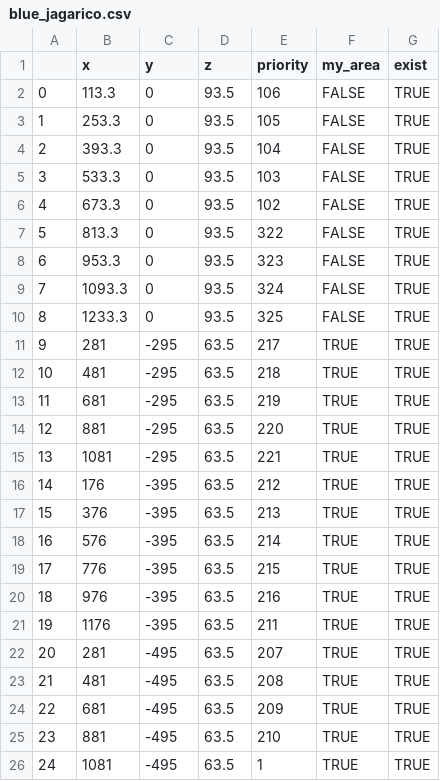
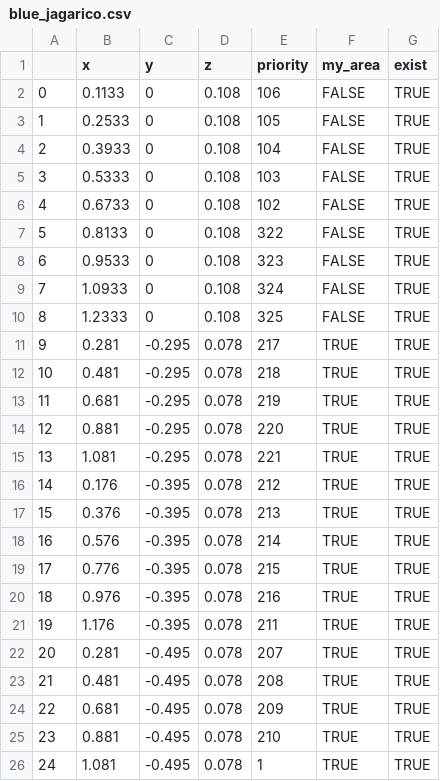
Before and after one commit to catchrobo2022/catchrobo_robot, a CSV file: catchrobo_manager/config/blue_jagarico.csv, drawn as a sheet.

```diff
--- a/catchrobo_manager/config/blue_jagarico.csv
+++ b/catchrobo_manager/config/blue_jagarico.csv
@@ -1,26 +1,26 @@
 ,x,y,z,priority,my_area,exist
-0,113.3,0,93.5,106,FALSE,TRUE
-1,253.3,0,93.5,105,FALSE,TRUE
-2,393.3,0,93.5,104,FALSE,TRUE
-3,533.3,0,93.5,103,FALSE,TRUE
-4,673.3,0,93.5,102,FALSE,TRUE
-5,813.3,0,93.5,322,FALSE,TRUE
-6,953.3,0,93.5,323,FALSE,TRUE
-7,1093.3,0,93.5,324,FALSE,TRUE
-8,1233.3,0,93.5,325,FALSE,TRUE
-9,281,-295,63.5,217,TRUE,TRUE
-10,481,-295,63.5,218,TRUE,TRUE
-11,681,-295,63.5,219,TRUE,TRUE
-12,881,-295,63.5,220,TRUE,TRUE
-13,1081,-295,63.5,221,TRUE,TRUE
-14,176,-395,63.5,212,TRUE,TRUE
-15,376,-395,63.5,213,TRUE,TRUE
-16,576,-395,63.5,214,TRUE,TRUE
-17,776,-395,63.5,215,TRUE,TRUE
-18,976,-395,63.5,216,TRUE,TRUE
-19,1176,-395,63.5,211,TRUE,TRUE
-20,281,-495,63.5,207,TRUE,TRUE
-21,481,-495,63.5,208,TRUE,TRUE
-22,681,-495,63.5,209,TRUE,TRUE
-23,881,-495,63.5,210,TRUE,TRUE
-24,1081,-495,63.5,1,TRUE,TRUE
+0,0.1133,0,0.108,106,FALSE,TRUE
+1,0.2533,0,0.108,105,FALSE,TRUE
+2,0.3933,0,0.108,104,FALSE,TRUE
+3,0.5333,0,0.108,103,FALSE,TRUE
+4,0.6733,0,0.108,102,FALSE,TRUE
+5,0.8133,0,0.108,322,FALSE,TRUE
+6,0.9533,0,0.108,323,FALSE,TRUE
+7,1.0933,0,0.108,324,FALSE,TRUE
+8,1.2333,0,0.108,325,FALSE,TRUE
+9,0.281,-0.295,0.078,217,TRUE,TRUE
+10,0.481,-0.295,0.078,218,TRUE,TRUE
+11,0.681,-0.295,0.078,219,TRUE,TRUE
+12,0.881,-0.295,0.078,220,TRUE,TRUE
+13,1.081,-0.295,0.078,221,TRUE,TRUE
+14,0.176,-0.395,0.078,212,TRUE,TRUE
+15,0.376,-0.395,0.078,213,TRUE,TRUE
+16,0.576,-0.395,0.078,214,TRUE,TRUE
+17,0.776,-0.395,0.078,215,TRUE,TRUE
+18,0.976,-0.395,0.078,216,TRUE,TRUE
+19,1.176,-0.395,0.078,211,TRUE,TRUE
+20,0.281,-0.495,0.078,207,TRUE,TRUE
+21,0.481,-0.495,0.078,208,TRUE,TRUE
+22,0.681,-0.495,0.078,209,TRUE,TRUE
+23,0.881,-0.495,0.078,210,TRUE,TRUE
+24,1.081,-0.495,0.078,1,TRUE,TRUE
```
Also changed, not shown: catchrobo_manager/config/blue_shoot.csv, catchrobo_manager/config/red_jagarico.csv, 1 other file.
